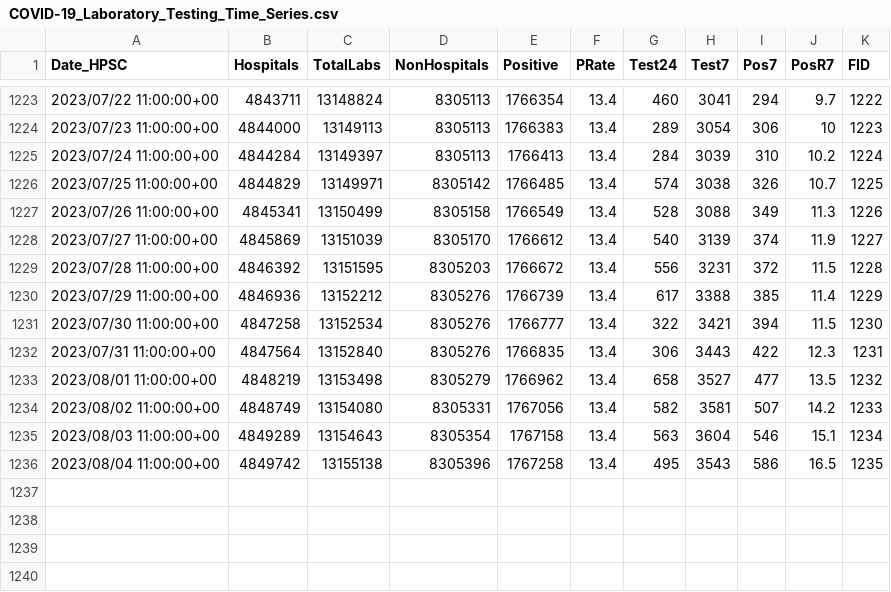
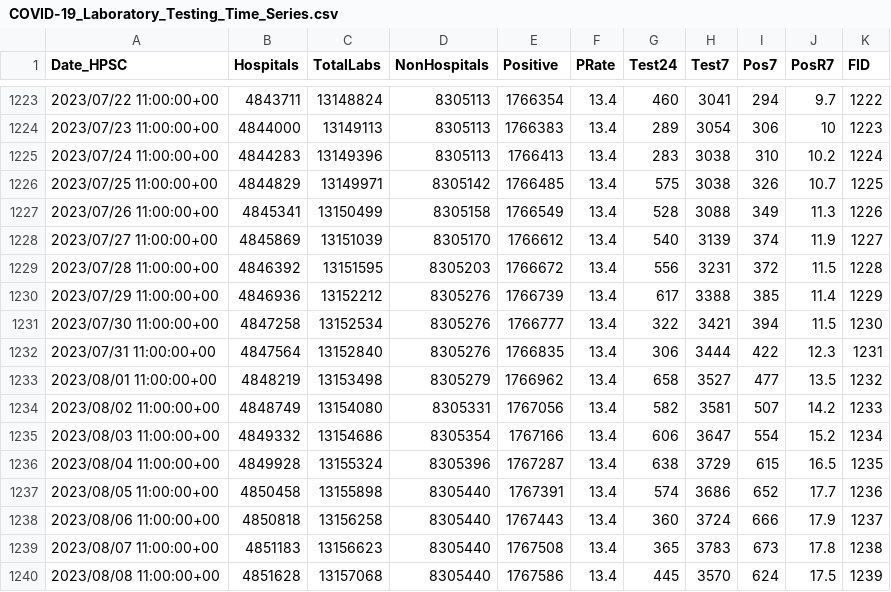
Before and after one commit to stephenc/2021-ireland-stats, a CSV file: data/COVID-19_Laboratory_Testing_Time_Series.csv, drawn as a sheet; only a part is shown, gaps mark what is left out.

```diff
--- a/data/COVID-19_Laboratory_Testing_Time_Series.csv
+++ b/data/COVID-19_Laboratory_Testing_Time_Series.csv
@@ -1224,4 +1224,4 @@
 2023/07/23 11:00:00+00,4844000,13149113,8305113,1766383,13.4,289,3054,306,10,1223
-2023/07/24 11:00:00+00,4844284,13149397,8305113,1766413,13.4,284,3039,310,10.2,1224
-2023/07/25 11:00:00+00,4844829,13149971,8305142,1766485,13.4,574,3038,326,10.7,1225
+2023/07/24 11:00:00+00,4844283,13149396,8305113,1766413,13.4,283,3038,310,10.2,1224
+2023/07/25 11:00:00+00,4844829,13149971,8305142,1766485,13.4,575,3038,326,10.7,1225
 2023/07/26 11:00:00+00,4845341,13150499,8305158,1766549,13.4,528,3088,349,11.3,1226
@@ -1231,6 +1231,10 @@
 2023/07/30 11:00:00+00,4847258,13152534,8305276,1766777,13.4,322,3421,394,11.5,1230
-2023/07/31 11:00:00+00,4847564,13152840,8305276,1766835,13.4,306,3443,422,12.3,1231
+2023/07/31 11:00:00+00,4847564,13152840,8305276,1766835,13.4,306,3444,422,12.3,1231
 2023/08/01 11:00:00+00,4848219,13153498,8305279,1766962,13.4,658,3527,477,13.5,1232
 2023/08/02 11:00:00+00,4848749,13154080,8305331,1767056,13.4,582,3581,507,14.2,1233
-2023/08/03 11:00:00+00,4849289,13154643,8305354,1767158,13.4,563,3604,546,15.1,1234
-2023/08/04 11:00:00+00,4849742,13155138,8305396,1767258,13.4,495,3543,586,16.5,1235
+2023/08/03 11:00:00+00,4849332,13154686,8305354,1767166,13.4,606,3647,554,15.2,1234
+2023/08/04 11:00:00+00,4849928,13155324,8305396,1767287,13.4,638,3729,615,16.5,1235
+2023/08/05 11:00:00+00,4850458,13155898,8305440,1767391,13.4,574,3686,652,17.7,1236
+2023/08/06 11:00:00+00,4850818,13156258,8305440,1767443,13.4,360,3724,666,17.9,1237
+2023/08/07 11:00:00+00,4851183,13156623,8305440,1767508,13.4,365,3783,673,17.8,1238
+2023/08/08 11:00:00+00,4851628,13157068,8305440,1767586,13.4,445,3570,624,17.5,1239
```
Also changed, not shown: 1 other file.
